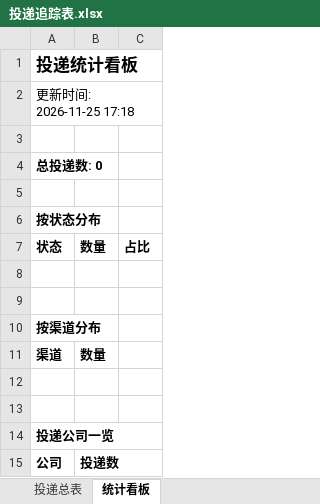
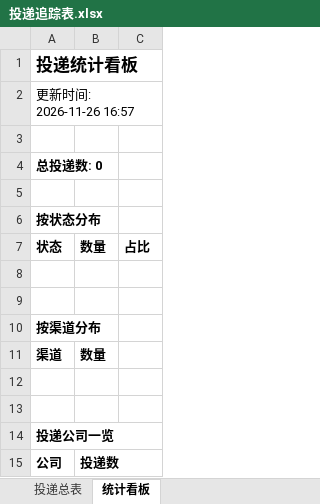
Before and after one commit to Tjfancy/campus-radar, an Excel workbook: reports/投递追踪表.xlsx, sheet 统计看板, drawn as a sheet; values as stored, in another font and other column widths than the file's, no borders; the diff names each change by its address in the sheet, - before the commit and + after, or states it on an @@ line.

```diff
--- a/reports/投递追踪表.xlsx (sheet 统计看板)
+++ b/reports/投递追踪表.xlsx (sheet 统计看板)
-A2: 更新时间: 2026-11-25 17:18
+A2: 更新时间: 2026-11-26 16:57
```
Also changed, not shown: 2 other files.
